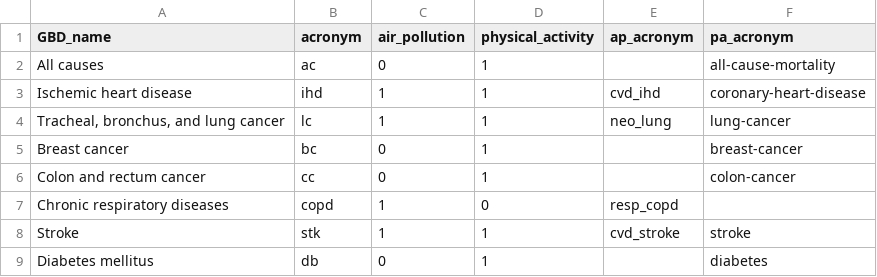
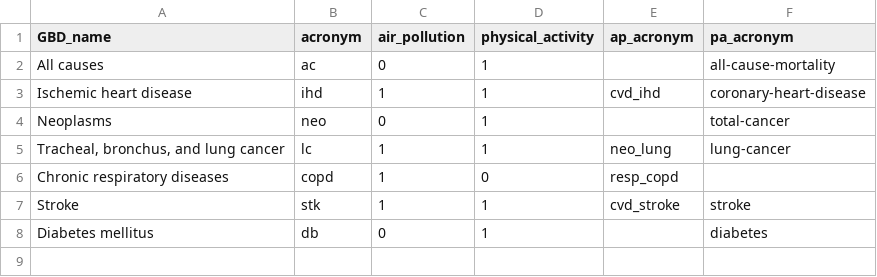
Before and after one commit to ITHIM/ithim-r-interface, a CSV file: demo/data/accra/health/disease_outcomes_lookup.csv, drawn as a sheet; removed rows and columns are numbered as before the commit, all else as after; the diff names each change by its address in the sheet, - before the commit and + after, or states it on an @@ line.

```diff
--- a/demo/data/accra/health/disease_outcomes_lookup.csv
+++ b/demo/data/accra/health/disease_outcomes_lookup.csv
+row 4: Neoplasms | neo | 0 | 1 |  | total-cancer
-row 5: Breast cancer | bc | 0 | 1 |  | breast-cancer
-row 6: Colon and rectum cancer | cc | 0 | 1 |  | colon-cancer
```
Also changed, not shown: demo/data/accra/health/total_deaths.csv, demo/data/accra/health/total_deaths_red.csv, 6 other files.
